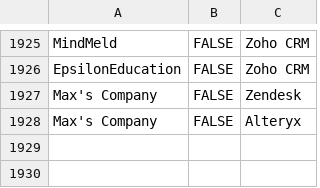
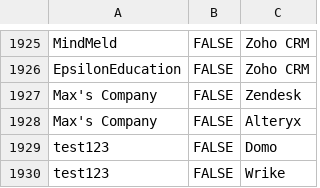
Before and after one commit to DRobinson4105/accelify, a CSV file: api/data/entitlements.csv, drawn as a sheet; only a part is shown, gaps mark what is left out; the diff names each change by its address in the sheet, - before the commit and + after, or states it on an @@ line.

```diff
--- a/api/data/entitlements.csv
+++ b/api/data/entitlements.csv
+row 1929: test123 | FALSE | Domo
+row 1930: test123 | FALSE | Wrike
```
Also changed, not shown: api/data/companies.csv, 5 other files.
